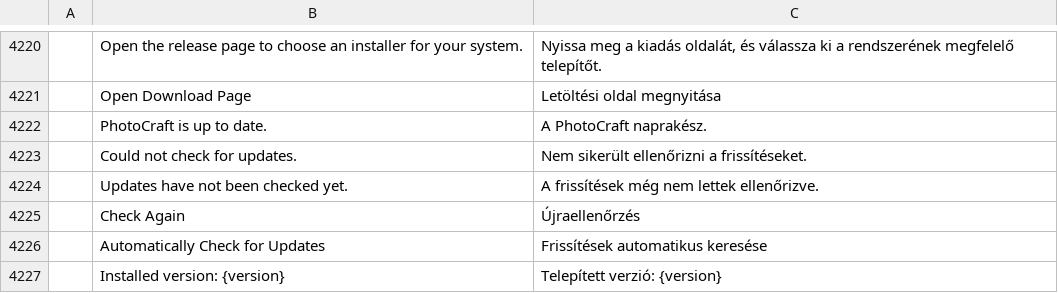
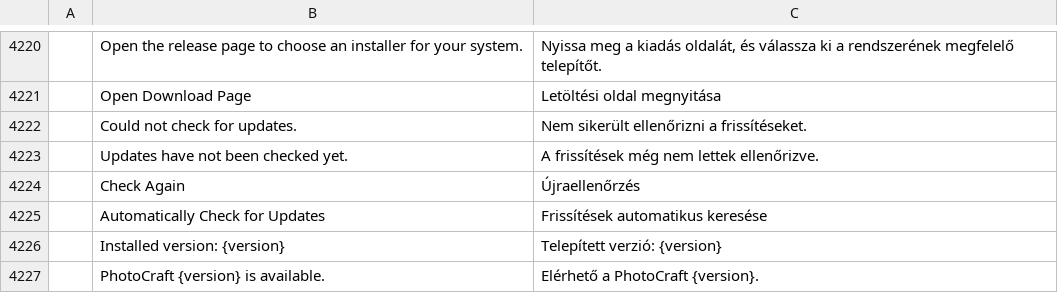
Before and after one commit to david419kr/photocraft-qwen-edit, a TSV file: crates/ui-egui/src/i18n/hu.tsv, drawn as a sheet; only a part is shown, gaps mark what is left out; the shorter side is filled out with more unchanged rows; the diff names each change by its address in the sheet, - before the commit and + after, or states it on an @@ line.

```diff
--- a/crates/ui-egui/src/i18n/hu.tsv
+++ b/crates/ui-egui/src/i18n/hu.tsv
-row 4222:  | PhotoCraft is up to date. | A PhotoCraft naprakész.
```
Also changed, not shown: crates/ui-egui/src/i18n/ru.tsv, crates/ui-egui/src/i18n/sr.tsv, 1 other file.
